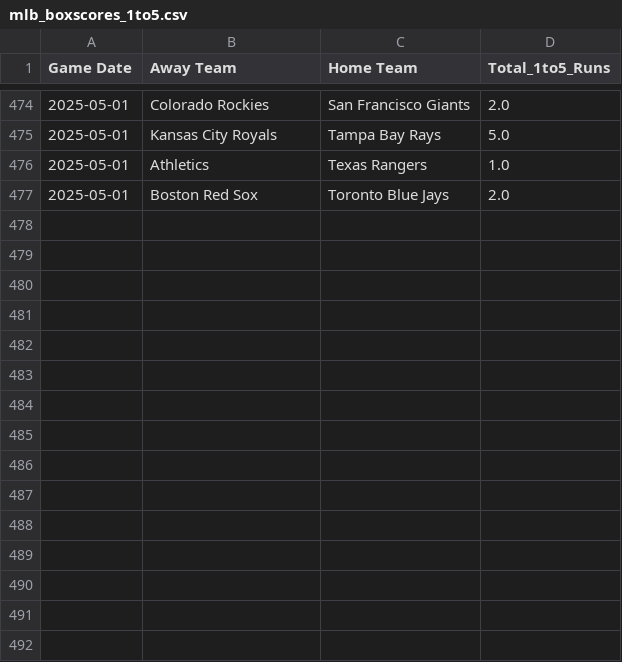
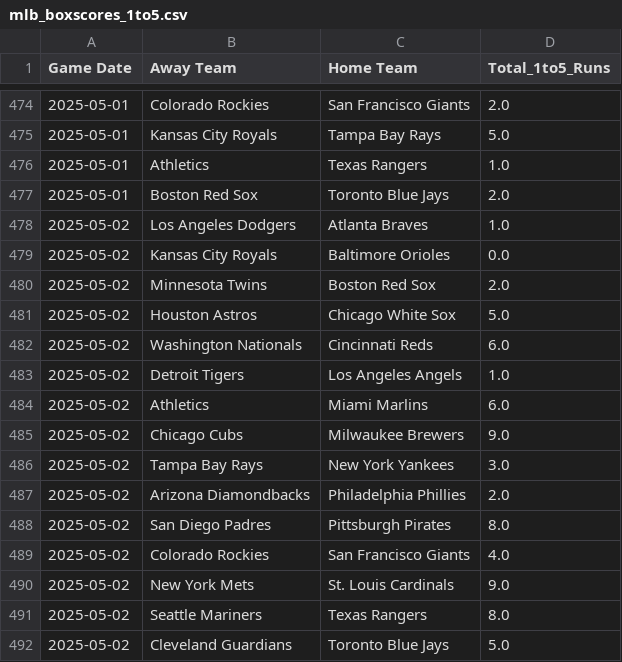
Before and after one commit to radgator13/boosted-innings-1-5, a CSV file: data/mlb_boxscores_1to5.csv, drawn as a sheet; only a part is shown, gaps mark what is left out.

```diff
--- a/data/mlb_boxscores_1to5.csv
+++ b/data/mlb_boxscores_1to5.csv
@@ -477 +477,16 @@ Game Date,Away Team,Home Team,Total_1to5_Runs
 2025-05-01,Boston Red Sox,Toronto Blue Jays,2.0
+2025-05-02,Los Angeles Dodgers,Atlanta Braves,1.0
+2025-05-02,Kansas City Royals,Baltimore Orioles,0.0
+2025-05-02,Minnesota Twins,Boston Red Sox,2.0
+2025-05-02,Houston Astros,Chicago White Sox,5.0
+2025-05-02,Washington Nationals,Cincinnati Reds,6.0
+2025-05-02,Detroit Tigers,Los Angeles Angels,1.0
+2025-05-02,Athletics,Miami Marlins,6.0
+2025-05-02,Chicago Cubs,Milwaukee Brewers,9.0
+2025-05-02,Tampa Bay Rays,New York Yankees,3.0
+2025-05-02,Arizona Diamondbacks,Philadelphia Phillies,2.0
+2025-05-02,San Diego Padres,Pittsburgh Pirates,8.0
+2025-05-02,Colorado Rockies,San Francisco Giants,4.0
+2025-05-02,New York Mets,St. Louis Cardinals,9.0
+2025-05-02,Seattle Mariners,Texas Rangers,8.0
+2025-05-02,Cleveland Guardians,Toronto Blue Jays,5.0
```
Also changed, not shown: data/mlb_boxscores_full.csv, data/mlb_predictions.csv, 12 other files.
